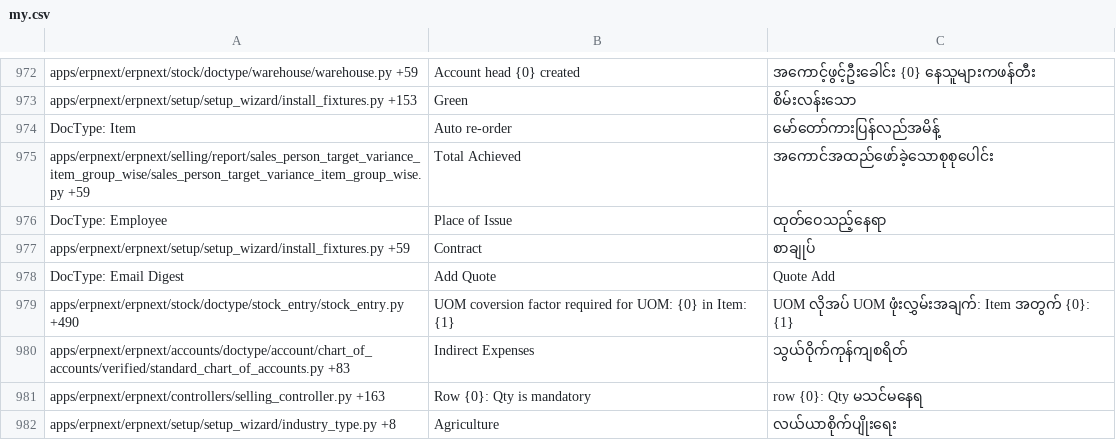
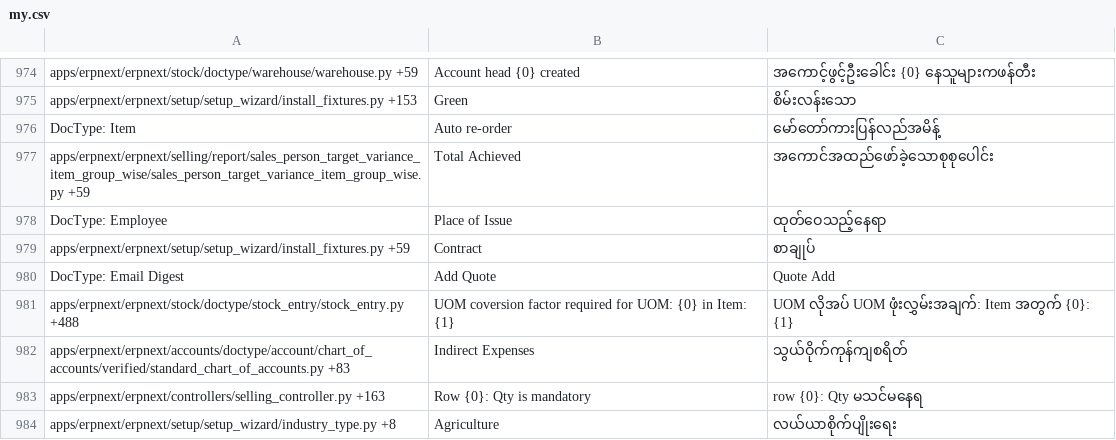
Before and after one commit to Dinext-pro/dinext_erp, a CSV file: erpnext/translations/my.csv, drawn as a sheet; only a part is shown, gaps mark what is left out; the diff covers the shown part only.

Commit message:
[translations]

```diff
--- a/erpnext/translations/my.csv
+++ b/erpnext/translations/my.csv
@@ -1004,3 +1005,3 @@ apps/erpnext/erpnext/setup/setup_wizard/install_fixtures.py +59,Contract,စာ
 DocType: Email Digest,Add Quote,Quote Add
-apps/erpnext/erpnext/stock/doctype/stock_entry/stock_entry.py +490,UOM coversion factor required for UOM: {0} in Item: {1},UOM လိုအပ် UOM ဖုံးလွှမ်းအချက်: Item အတွက် {0}: {1}
+apps/erpnext/erpnext/stock/doctype/stock_entry/stock_entry.py +488,UOM coversion factor required for UOM: {0} in Item: {1},UOM လိုအပ် UOM ဖုံးလွှမ်းအချက်: Item အတွက် {0}: {1}
 apps/erpnext/erpnext/accounts/doctype/account/chart_of_accounts/verified/standard_chart_of_accounts.py +83,Indirect Expenses,သွယ်ဝိုက်ကုန်ကျစရိတ်
```
Also changed, not shown: 8 added rows, 4 removed rows and 159 edited cells elsewhere in this file, erpnext/translations/de.csv, erpnext/translations/el.csv, 46 other files.
